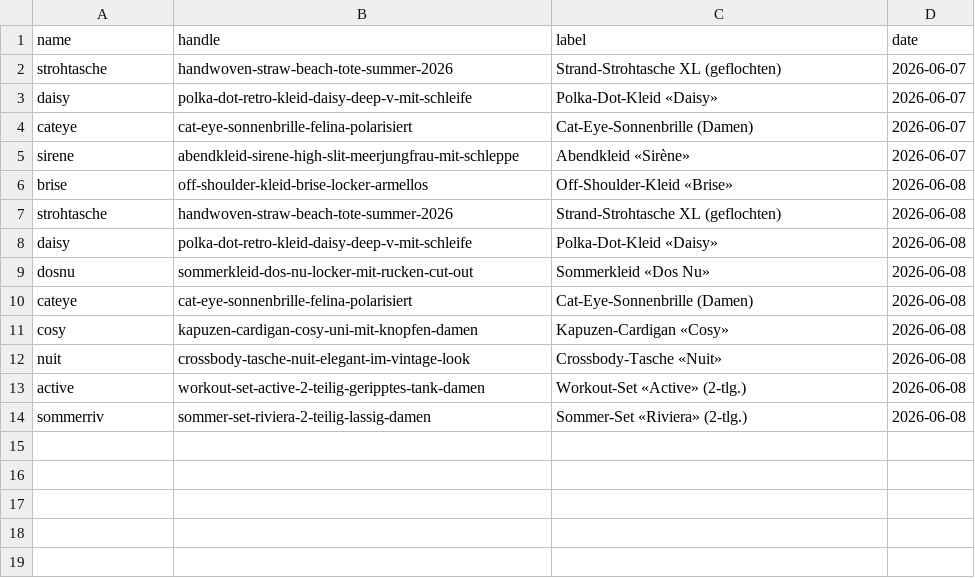
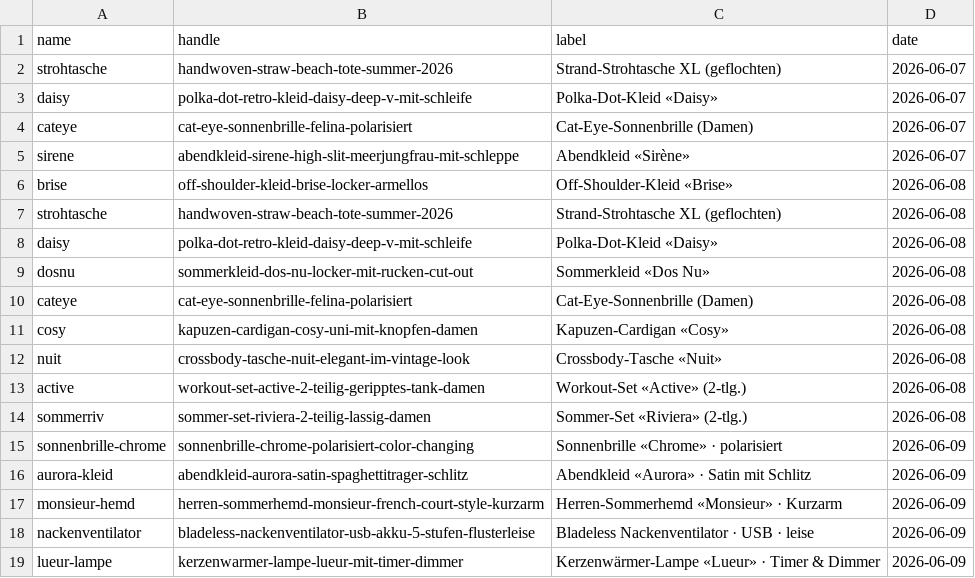
Before and after one commit to allengchour-glitch/aban-news-landing, a CSV file: social/enhanced/_manifest.csv, drawn as a sheet; the diff names each change by its address in the sheet, - before the commit and + after, or states it on an @@ line.

```diff
--- a/social/enhanced/_manifest.csv
+++ b/social/enhanced/_manifest.csv
+row 15: sonnenbrille-chrome | sonnenbrille-chrome-polarisiert-color-changing | Sonnenbrille «Chrome» · polarisiert | 2026-06-09
+row 16: aurora-kleid | abendkleid-aurora-satin-spaghettitrager-schlitz | Abendkleid «Aurora» · Satin mit Schlitz | 2026-06-09
+row 17: monsieur-hemd | herren-sommerhemd-monsieur-french-court-style-kurzarm | Herren-Sommerhemd «Monsieur» · Kurzarm | 2026-06-09
+row 18: nackenventilator | bladeless-nackenventilator-usb-akku-5-stufen-flusterleise | Bladeless Nackenventilator · USB · leise | 2026-06-09
+row 19: lueur-lampe | kerzenwarmer-lampe-lueur-mit-timer-dimmer | Kerzenwärmer-Lampe «Lueur» · Timer & Dimmer | 2026-06-09
```
Also changed, not shown: social/posts_image.csv, 6 other files.
